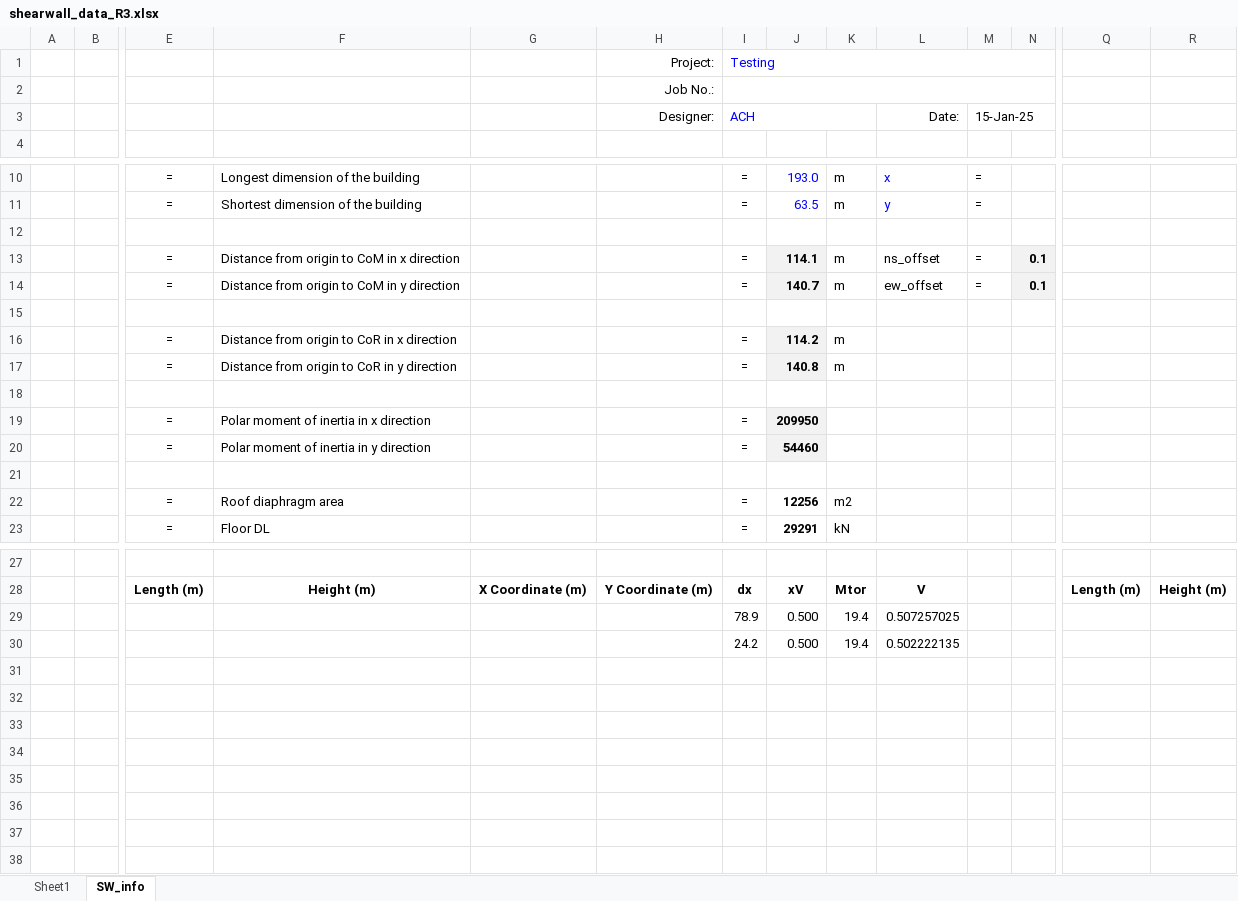
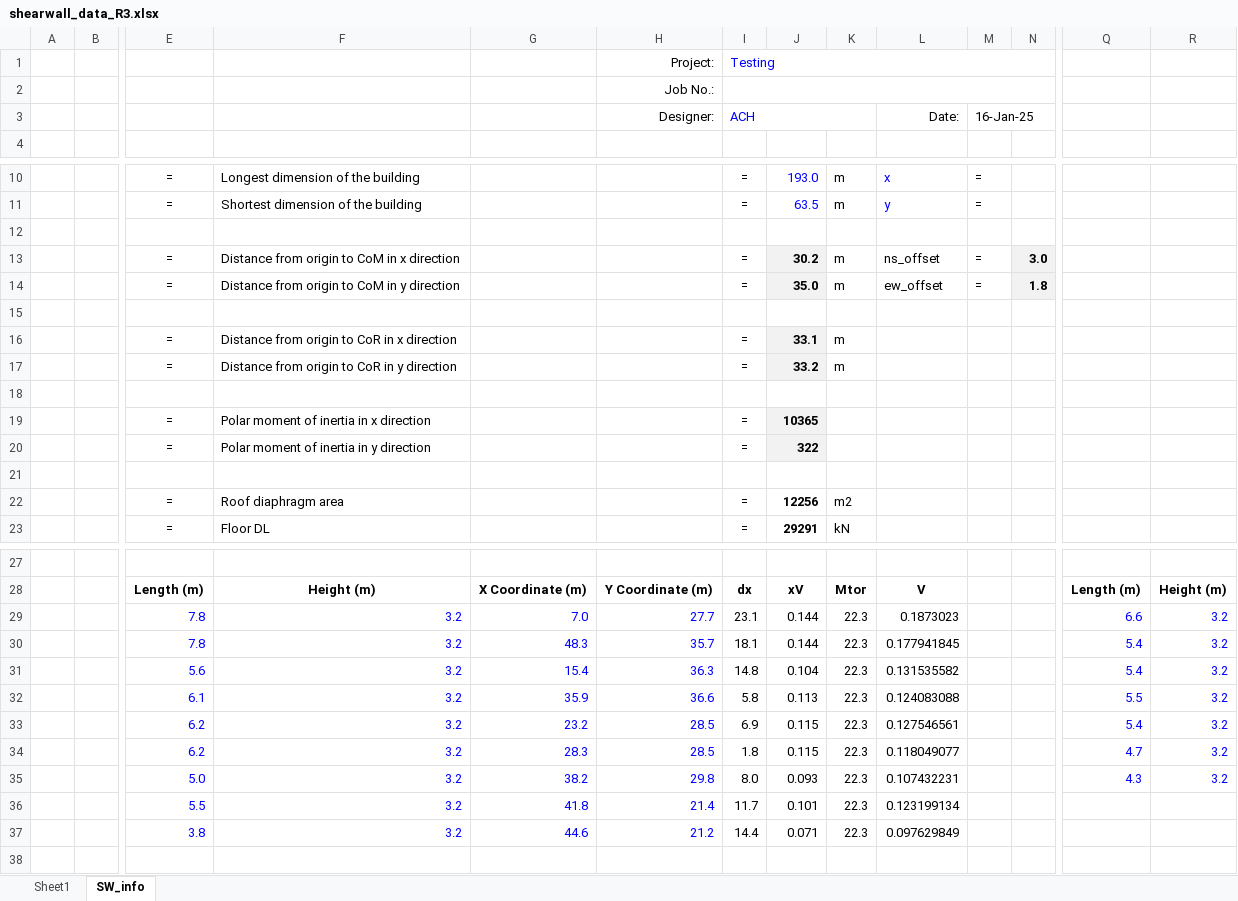
Before and after one commit to arman-rjc/Wood_frame_Shear_Wall_Tools_Development, an Excel workbook: shearwall_data_R3.xlsx, sheet SW_info, drawn as a sheet; only a part is shown, gaps mark what is left out; values as stored, in another font and other column widths than the file's, no borders; charts and pictures not drawn; removed rows and columns are numbered as before the commit, all else as after; rows hold the shown columns only; the diff names each change by its address in the sheet, - before the commit and + after, or states it on an @@ line.

Commit message:
floor_diaphragm_data.ipynb updated
Still have the polygon (number of face limitation). Otherwise, it is working fine with the CoM and CoR calculation

```diff
--- a/shearwall_data_R3.xlsx (sheet SW_info)
+++ b/shearwall_data_R3.xlsx (sheet SW_info)
-M3: 15-Jan-25
+M3: 16-Jan-25
-J13: 114.1
+J13: 30.2
-N13: 0.1
+N13: 3.0
-J14: 140.7
+J14: 35.0
-N14: 0.1
+N14: 1.8
-J16: 114.2
+J16: 33.1
-J17: 140.8
+J17: 33.2
-J19: 209950
+J19: 10365
-J20: 54460
+J20: 322
-row 29:  |  |  |  |  |  | 78.9 | 0.500 | 19.4 | 0.507257025
-row 30:  |  |  |  |  |  | 24.2 | 0.500 | 19.4 | 0.502222135
-row 31: (empty)
-row 32: (empty)
-row 33: (empty)
-row 34: (empty)
-row 35: (empty)
-row 36: (empty)
-row 37: (empty)
+row 29:  |  | 7.8 | 3.2 | 7.0 | 27.7 | 23.1 | 0.144 | 22.3 | 0.1873023 |  |  | 6.6 | 3.2
+row 30:  |  | 7.8 | 3.2 | 48.3 | 35.7 | 18.1 | 0.144 | 22.3 | 0.177941845 |  |  | 5.4 | 3.2
+row 31:  |  | 5.6 | 3.2 | 15.4 | 36.3 | 14.8 | 0.104 | 22.3 | 0.131535582 |  |  | 5.4 | 3.2
+row 32:  |  | 6.1 | 3.2 | 35.9 | 36.6 | 5.8 | 0.113 | 22.3 | 0.124083088 |  |  | 5.5 | 3.2
+row 33:  |  | 6.2 | 3.2 | 23.2 | 28.5 | 6.9 | 0.115 | 22.3 | 0.127546561 |  |  | 5.4 | 3.2
+row 34:  |  | 6.2 | 3.2 | 28.3 | 28.5 | 1.8 | 0.115 | 22.3 | 0.118049077 |  |  | 4.7 | 3.2
+row 35:  |  | 5.0 | 3.2 | 38.2 | 29.8 | 8.0 | 0.093 | 22.3 | 0.107432231 |  |  | 4.3 | 3.2
+row 36:  |  | 5.5 | 3.2 | 41.8 | 21.4 | 11.7 | 0.101 | 22.3 | 0.123199134
+row 37:  |  | 3.8 | 3.2 | 44.6 | 21.2 | 14.4 | 0.071 | 22.3 | 0.097629849
```
Also changed, not shown: charts or pictures, 15 other files.
